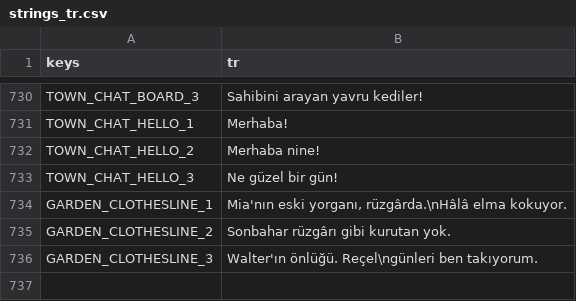
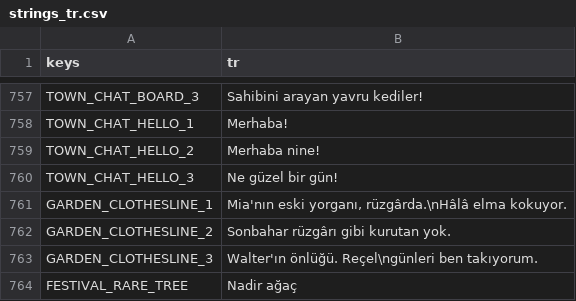
Before and after one commit to izzetemredemir/autumn-preserves, a CSV file: game/i18n/strings_tr.csv, drawn as a sheet; only a part is shown, gaps mark what is left out; the diff covers the shown part only.

Commit message:
feat: the Harvest Festival, a showcase day with Mia and Leo visiting and six little jobs

```diff
--- a/game/i18n/strings_tr.csv
+++ b/game/i18n/strings_tr.csv
@@ -736 +763,2 @@ GARDEN_CLOTHESLINE_2,Sonbahar rüzgârı gibi kurutan yok.
 GARDEN_CLOTHESLINE_3,"Walter'ın önlüğü. Reçel\ngünleri ben takıyorum."
+FESTIVAL_RARE_TREE,Nadir ağaç
```
Also changed, not shown: 27 added rows elsewhere in this file, game/i18n/strings.csv, 22 other files.
